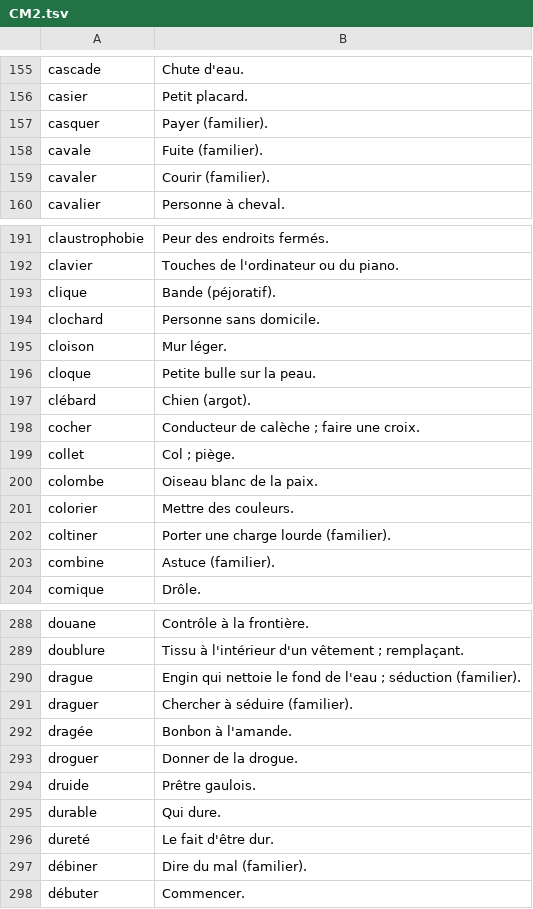
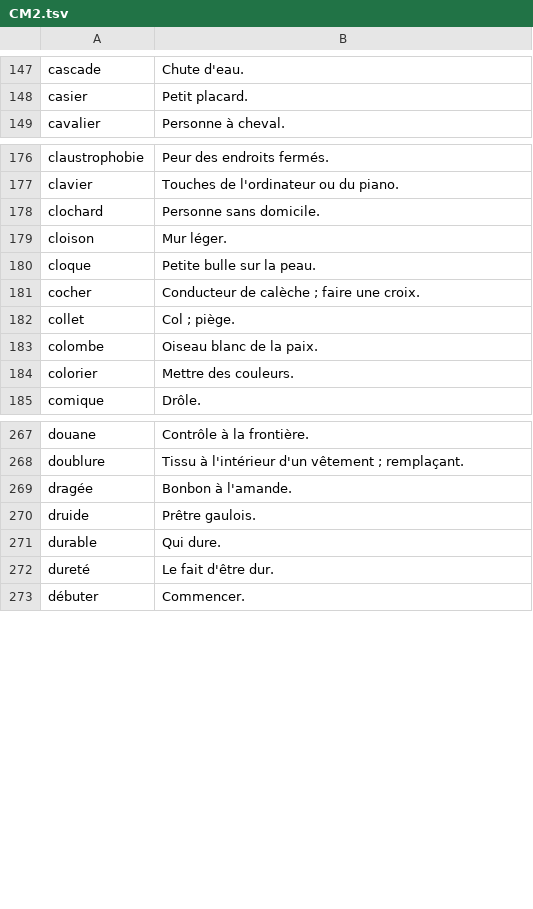
Before and after one commit to stuparametre-gif/copie-flash, a TSV file: tools/definitions/CM2.tsv, drawn as a sheet; only a part is shown, gaps mark what is left out; the diff covers the shown part only.

```diff
--- a/tools/definitions/CM2.tsv
+++ b/tools/definitions/CM2.tsv
@@ -156,5 +148,2 @@ cascade	Chute d'eau.
 casier	Petit placard.
-casquer	Payer (familier).
-cavale	Fuite (familier).
-cavaler	Courir (familier).
 cavalier	Personne à cheval.
@@ -192,3 +177,2 @@ claustrophobie	Peur des endroits fermés.
 clavier	Touches de l'ordinateur ou du piano.
-clique	Bande (péjoratif).
 clochard	Personne sans domicile.
@@ -196,3 +180,2 @@ cloison	Mur léger.
 cloque	Petite bulle sur la peau.
-clébard	Chien (argot).
 cocher	Conducteur de calèche ; faire une croix.
@@ -201,4 +184,2 @@ colombe	Oiseau blanc de la paix.
 colorier	Mettre des couleurs.
-coltiner	Porter une charge lourde (familier).
-combine	Astuce (familier).
 comique	Drôle.
@@ -289,6 +268,3 @@ douane	Contrôle à la frontière.
 doublure	Tissu à l'intérieur d'un vêtement ; remplaçant.
-drague	Engin qui nettoie le fond de l'eau ; séduction (familier).
-draguer	Chercher à séduire (familier).
 dragée	Bonbon à l'amande.
-droguer	Donner de la drogue.
 druide	Prêtre gaulois.
@@ -296,3 +272,2 @@ durable	Qui dure.
 dureté	Le fait d'être dur.
-débiner	Dire du mal (familier).
 débuter	Commencer.
```
Also changed, not shown: 50 removed rows and 1 edited cell elsewhere in this file, tools/definitions/CE1.tsv, tools/definitions/CM1.tsv, 8 other files.
